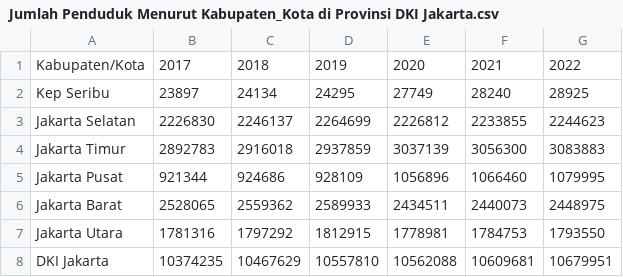
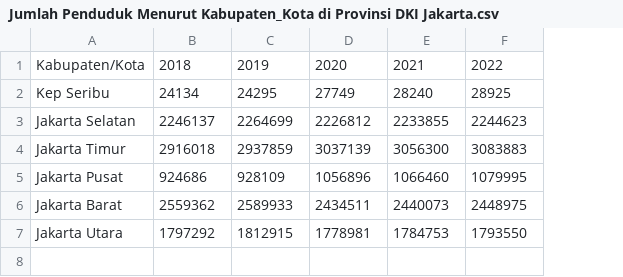
Before and after one commit to riana03/PZSIB-5, a CSV file: Jumlah Penduduk Menurut Kabupaten_Kota di Provinsi DKI Jakarta.csv, drawn as a sheet; the diff names each change by its address in the sheet, - before the commit and + after, or states it on an @@ line.

Commit message:
Add files via upload

```diff
--- a/Jumlah Penduduk Menurut Kabupaten_Kota di Provinsi DKI Jakarta.csv
+++ b/Jumlah Penduduk Menurut Kabupaten_Kota di Provinsi DKI Jakarta.csv
-column B, rows 1-7: 2017 | 23897 | 2226830 | 2892783 | 921344 | 2528065 | 1781316
-row 8: DKI Jakarta | 10374235 | 10467629 | 10557810 | 10562088 | 10609681 | 10679951
```
